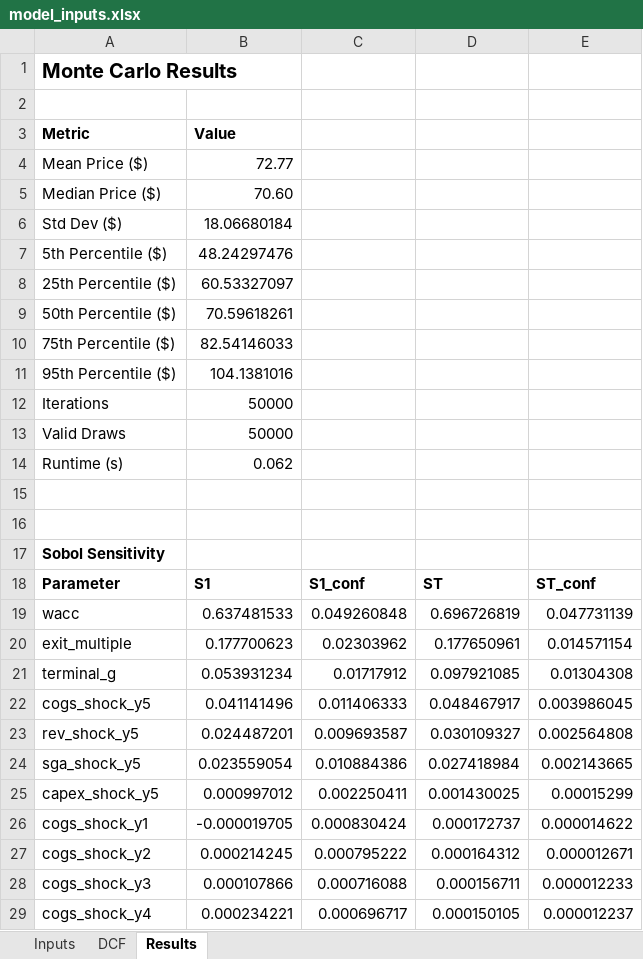
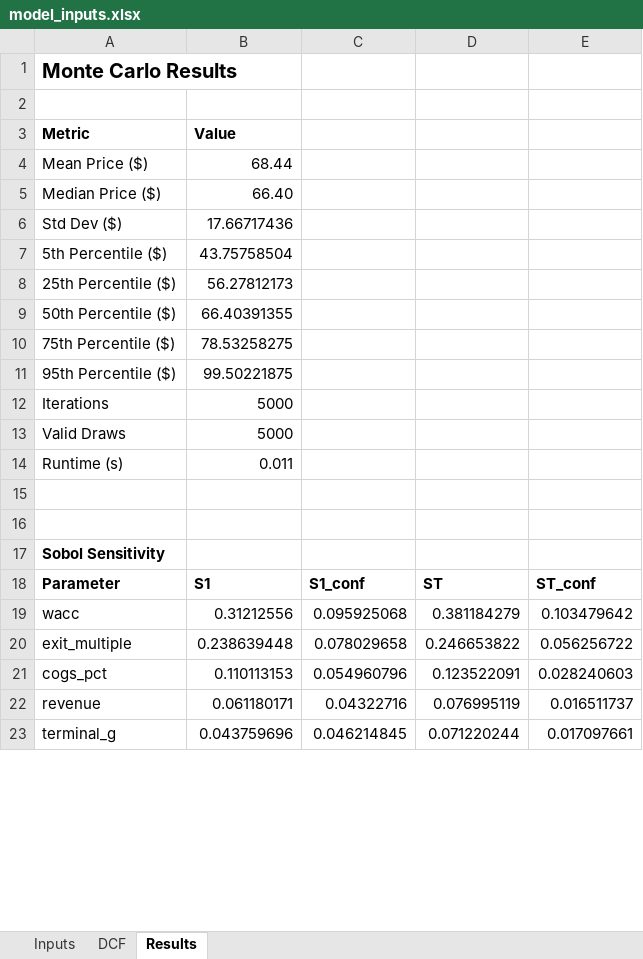
Before and after one commit to Jonhyy2k/Monte_Carlo, an Excel workbook: model_inputs.xlsx, sheet Results, drawn as a sheet; only a part is shown; values as stored, in another font and other column widths than the file's, no borders; removed rows and columns are numbered as before the commit, all else as after; the diff covers the shown part only; the diff names each change by its address in the sheet, - before the commit and + after, or states it on an @@ line.

```diff
--- a/model_inputs.xlsx (sheet Results)
+++ b/model_inputs.xlsx (sheet Results)
-B4: 72.77
+B4: 68.44
-B5: 70.60
+B5: 66.40
-B6: 18.06680184
+B6: 17.66717436
-B7: 48.24297476
+B7: 43.75758504
-B8: 60.53327097
+B8: 56.27812173
-B9: 70.59618261
+B9: 66.40391355
-B10: 82.54146033
+B10: 78.53258275
-B11: 104.1381016
+B11: 99.50221875
-B12:B13: 50000
+B12:B13: 5000
-B14: 0.062
+B14: 0.011
-B19: 0.637481533
+B19: 0.31212556
-C19: 0.049260848
+C19: 0.095925068
-D19: 0.696726819
+D19: 0.381184279
-E19: 0.047731139
+E19: 0.103479642
-B20: 0.177700623
+B20: 0.238639448
-C20: 0.02303962
+C20: 0.078029658
-D20: 0.177650961
+D20: 0.246653822
-E20: 0.014571154
+E20: 0.056256722
+row 21: cogs_pct | 0.110113153 | 0.054960796 | 0.123522091 | 0.028240603
+row 22: revenue | 0.061180171 | 0.04322716 | 0.076995119 | 0.016511737
-B23: 0.053931234
+B23: 0.043759696
-C23: 0.01717912
+C23: 0.046214845
-D23: 0.097921085
+D23: 0.071220244
-E23: 0.01304308
+E23: 0.017097661
-row 22: cogs_shock_y5 | 0.041141496 | 0.011406333 | 0.048467917 | 0.003986045
-row 23: rev_shock_y5 | 0.024487201 | 0.009693587 | 0.030109327 | 0.002564808
-row 24: sga_shock_y5 | 0.023559054 | 0.010884386 | 0.027418984 | 0.002143665
-row 25: capex_shock_y5 | 0.000997012 | 0.002250411 | 0.001430025 | 0.00015299
-row 26: cogs_shock_y1 | -0.000019705 | 0.000830424 | 0.000172737 | 0.000014622
-row 27: cogs_shock_y2 | 0.000214245 | 0.000795222 | 0.000164312 | 0.000012671
-row 28: cogs_shock_y3 | 0.000107866 | 0.000716088 | 0.000156711 | 0.000012233
-row 29: cogs_shock_y4 | 0.000234221 | 0.000696717 | 0.000150105 | 0.000012237
```
Also changed, not shown: 5 added rows and 17 removed rows elsewhere in this sheet, 8 other files.
